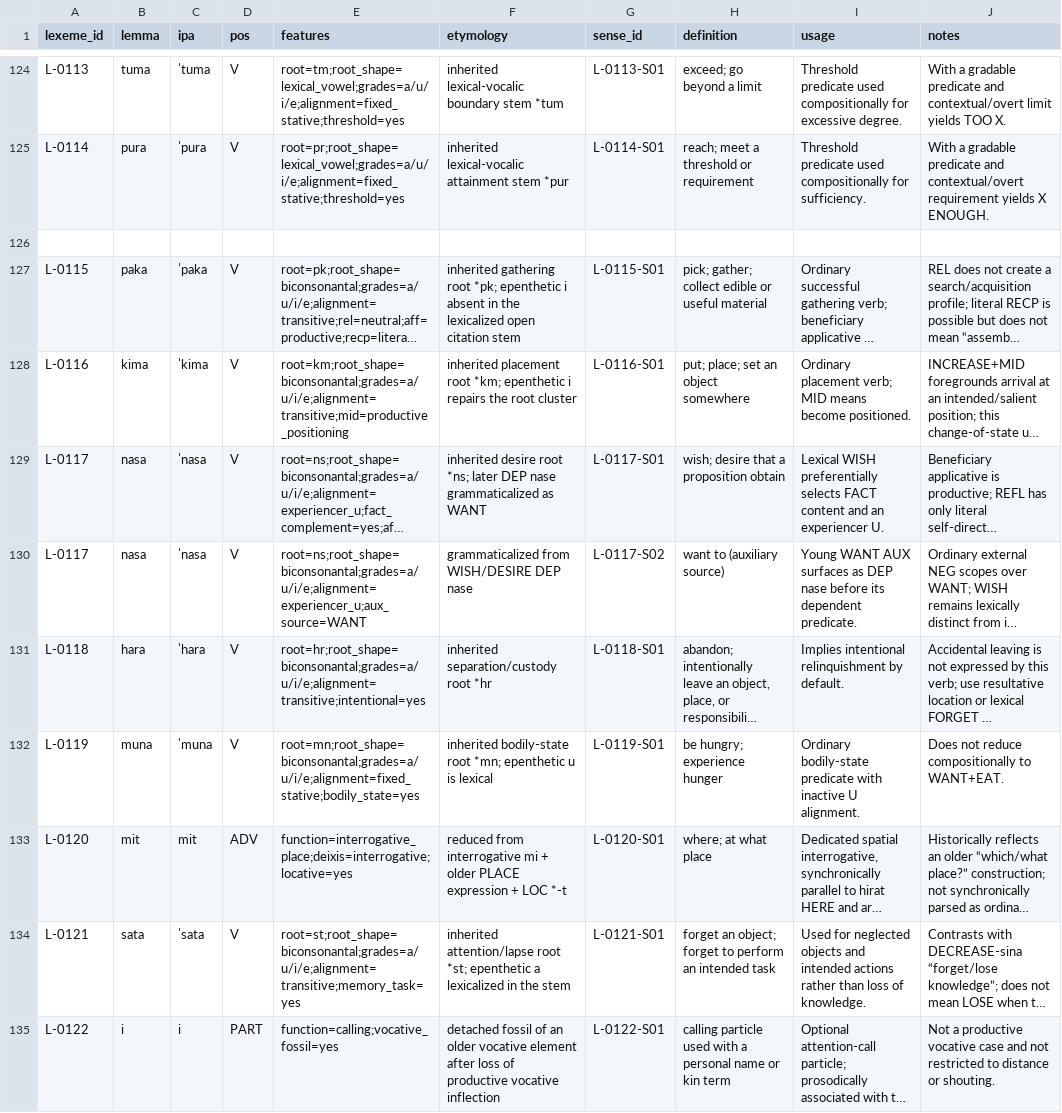
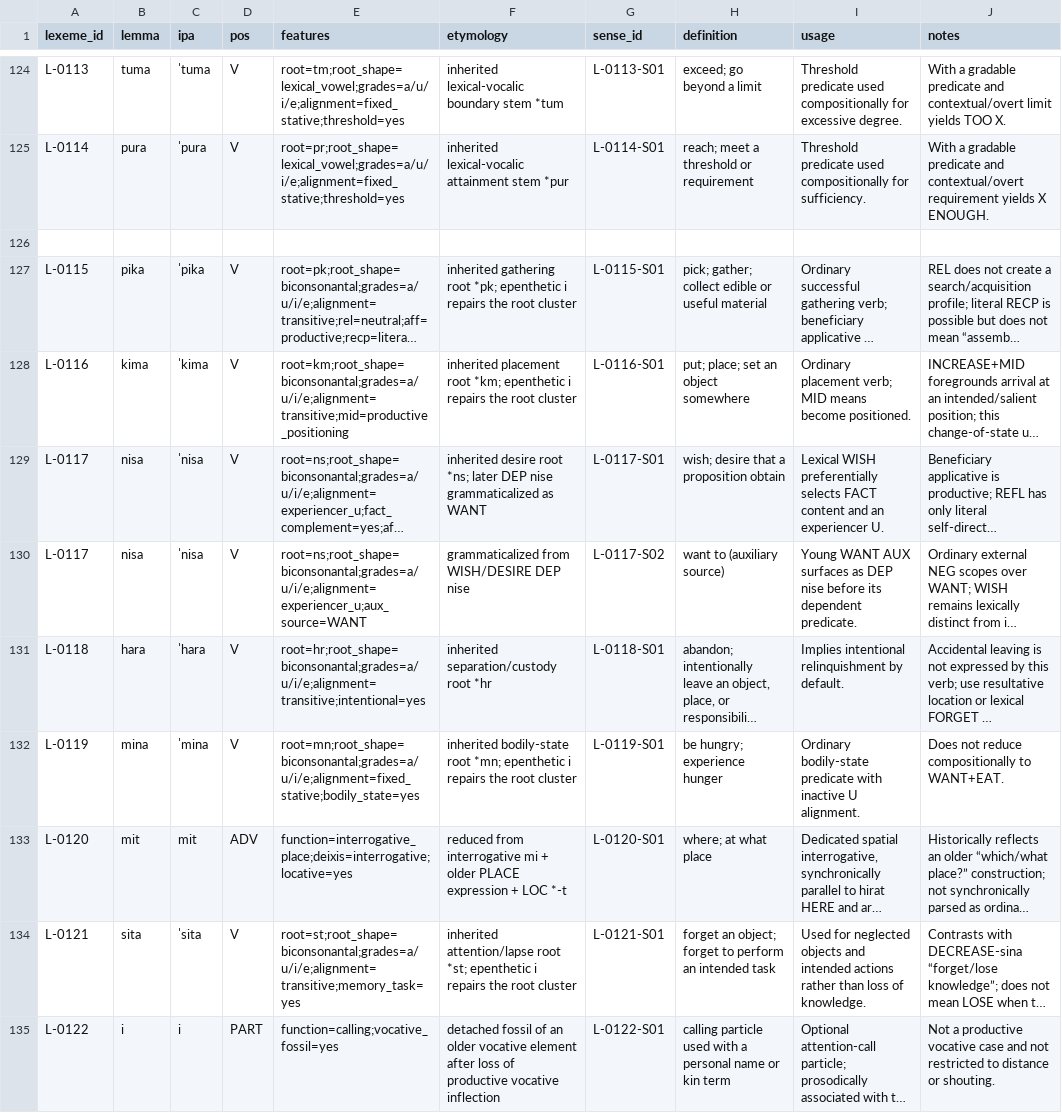
Before and after one commit to kaelschneider/protominitongue, a TSV file: LEXICON.tsv, drawn as a sheet; only a part is shown, gaps mark what is left out; long unchanged cells end in …; the diff names each change by its address in the sheet, - before the commit and + after, or states it on an @@ line.

Commit message:
Regularize new lexical citation forms

```diff
--- a/LEXICON.tsv
+++ b/LEXICON.tsv
-B127 (lemma): paka
+B127 (lemma): pika
-C127 (ipa): ˈpaka
+C127 (ipa): ˈpika
-F127 (etymology): …epenthetic i absent in the lexicalized open citation stem
+F127 (etymology): …epenthetic i repairs the root cluster
-B129:B130 (lemma): nasa
+B129:B130 (lemma): nisa
-C129:C130 (ipa): ˈnasa
+C129:C130 (ipa): ˈnisa
-F129 (etymology): …later DEP nase grammaticalized as…
+F129 (etymology): …later DEP nise grammaticalized as…
-F130 (etymology): grammaticalized from WISH/DESIRE DEP nase
+F130 (etymology): grammaticalized from WISH/DESIRE DEP nise
-I130 (usage): …as DEP nase before its…
+I130 (usage): …as DEP nise before its…
-B132 (lemma): muna
+B132 (lemma): mina
-C132 (ipa): ˈmuna
+C132 (ipa): ˈmina
-F132 (etymology): …*mn; epenthetic u is lexical
+F132 (etymology): …*mn; epenthetic i repairs the root cluster
-B134 (lemma): sata
+B134 (lemma): sita
-C134 (ipa): ˈsata
+C134 (ipa): ˈsita
-F134 (etymology): …*st; epenthetic a lexicalized in the stem
+F134 (etymology): …*st; epenthetic i repairs the root cluster
```
